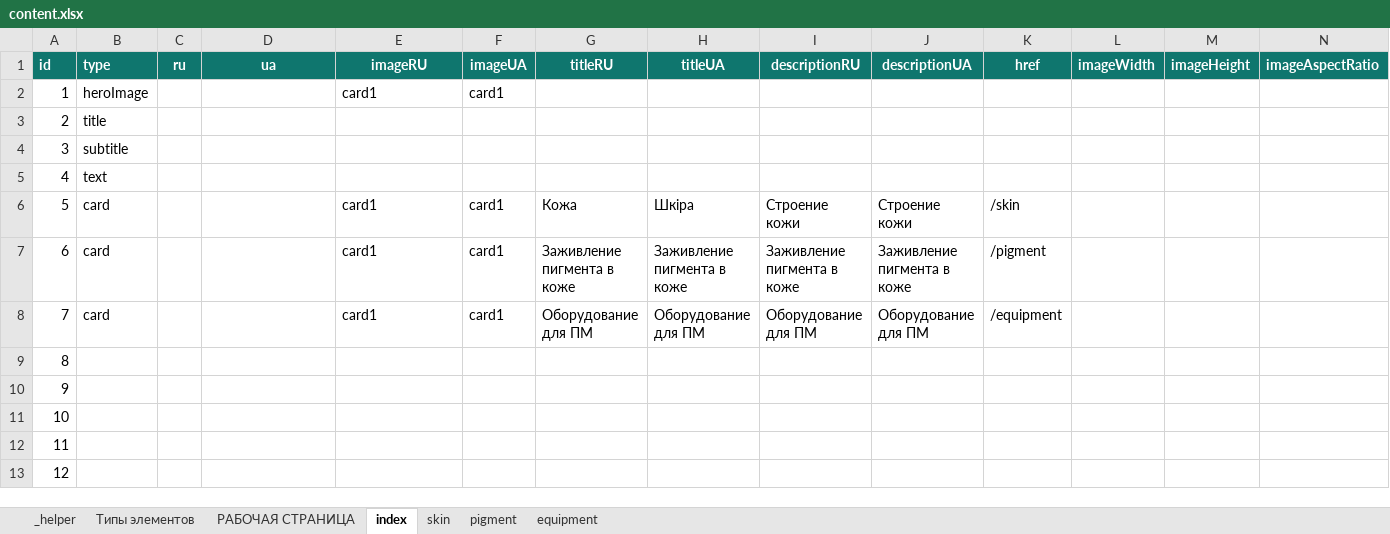
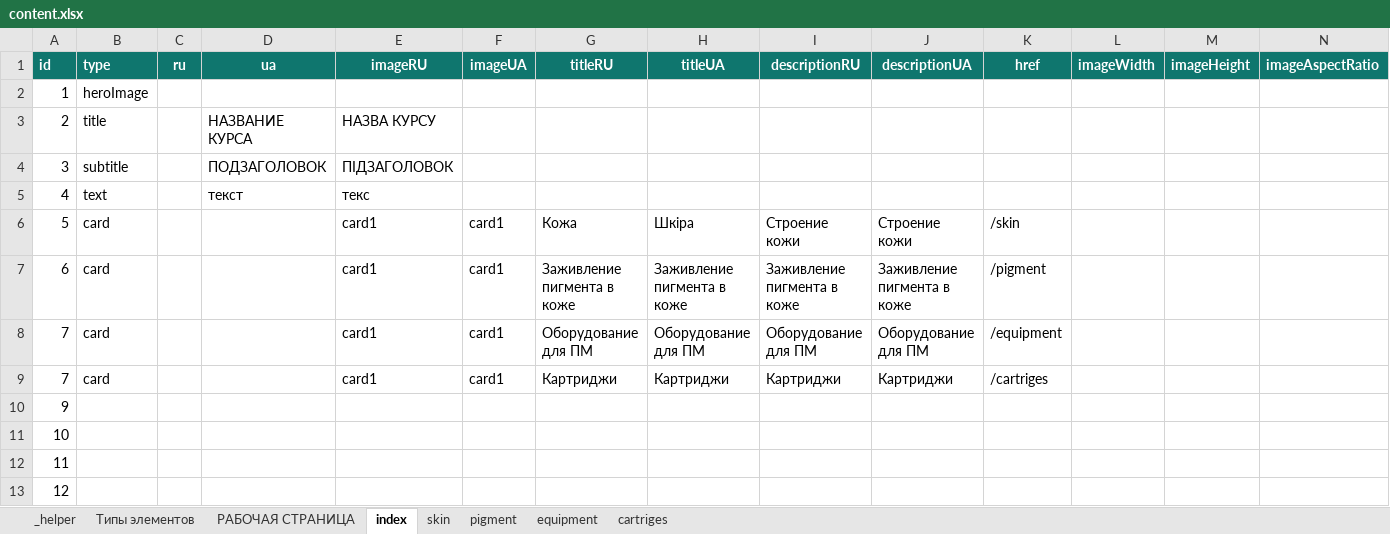
Before and after one commit to EugeneRusinsh1991/namipmu_app, an Excel workbook: src/content/content.xlsx, sheet index, drawn as a sheet; only a part is shown; values as stored, in another font and other column widths than the file's, no borders; conditional formats not drawn; removed rows and columns are numbered as before the commit, all else as after; rows hold the shown columns only; the diff names each change by its address in the sheet, - before the commit and + after, or states it on an @@ line.

```diff
--- a/src/content/content.xlsx (sheet index)
+++ b/src/content/content.xlsx (sheet index)
+sheet tab: cartriges
-E2 (imageRU): card1
+E2 (imageRU): (empty)
-F2 (imageUA): card1
+F2 (imageUA): (empty)
-D3 (ua): (empty)
+D3 (ua): НАЗВАНИЕ КУРСА
-E3 (imageRU): (empty)
+E3 (imageRU): НАЗВА КУРСУ
-D4 (ua): (empty)
+D4 (ua): ПОДЗАГОЛОВОК
-E4 (imageRU): (empty)
+E4 (imageRU): ПІДЗАГОЛОВОК
-D5 (ua): (empty)
+D5 (ua): текст
-E5 (imageRU): (empty)
+E5 (imageRU): текс
-row 9: 8
+row 9: 7 | card |  |  | card1 | card1 | Картриджи | Картриджи | Картриджи | Картриджи | /cartriges
```
Also changed, not shown: sheet equipment, sheet skin, sheet pigment, formulas that keep their value, 8 other files.
